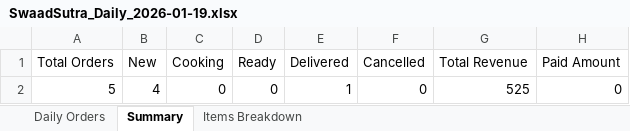
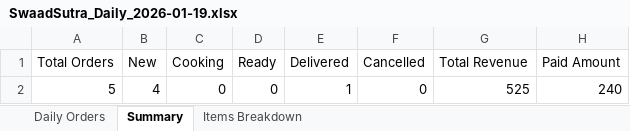
Before and after one commit to poojadwarkunde/swaad-sutra, an Excel workbook: reports/SwaadSutra_Daily_2026-01-19.xlsx, sheet Summary, drawn as a sheet; values as stored, in another font and other column widths than the file's, no borders; the diff names each change by its address in the sheet, - before the commit and + after, or states it on an @@ line.

```diff
--- a/reports/SwaadSutra_Daily_2026-01-19.xlsx (sheet Summary)
+++ b/reports/SwaadSutra_Daily_2026-01-19.xlsx (sheet Summary)
-H2 (Paid Amount): 0
+H2 (Paid Amount): 240
```
Also changed, not shown: sheet Daily Orders.
